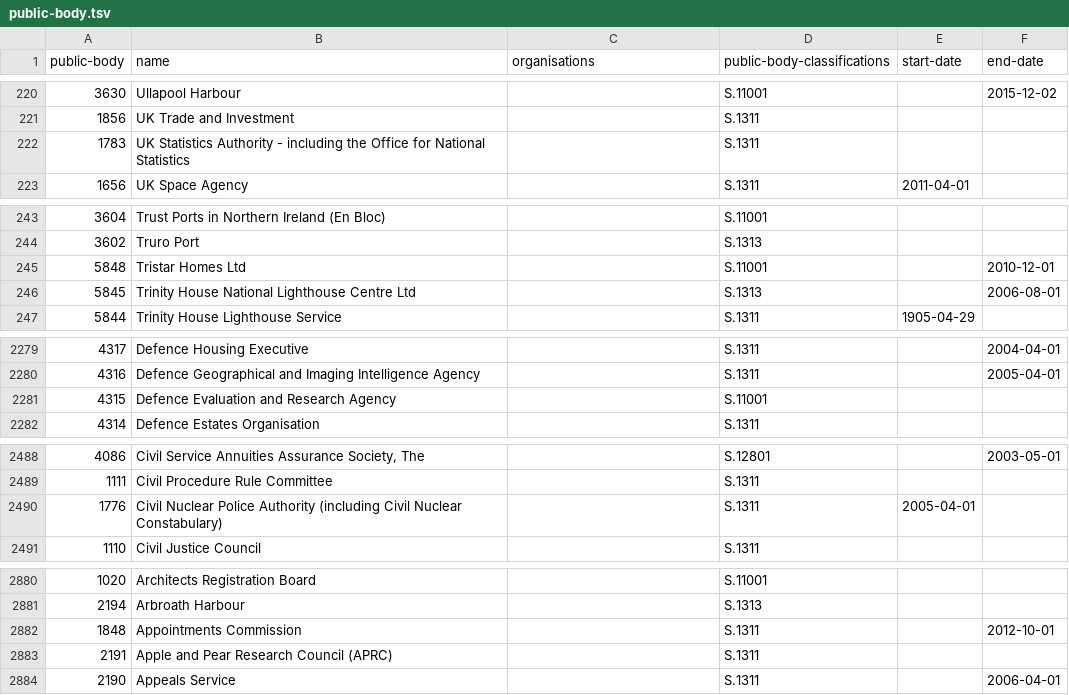
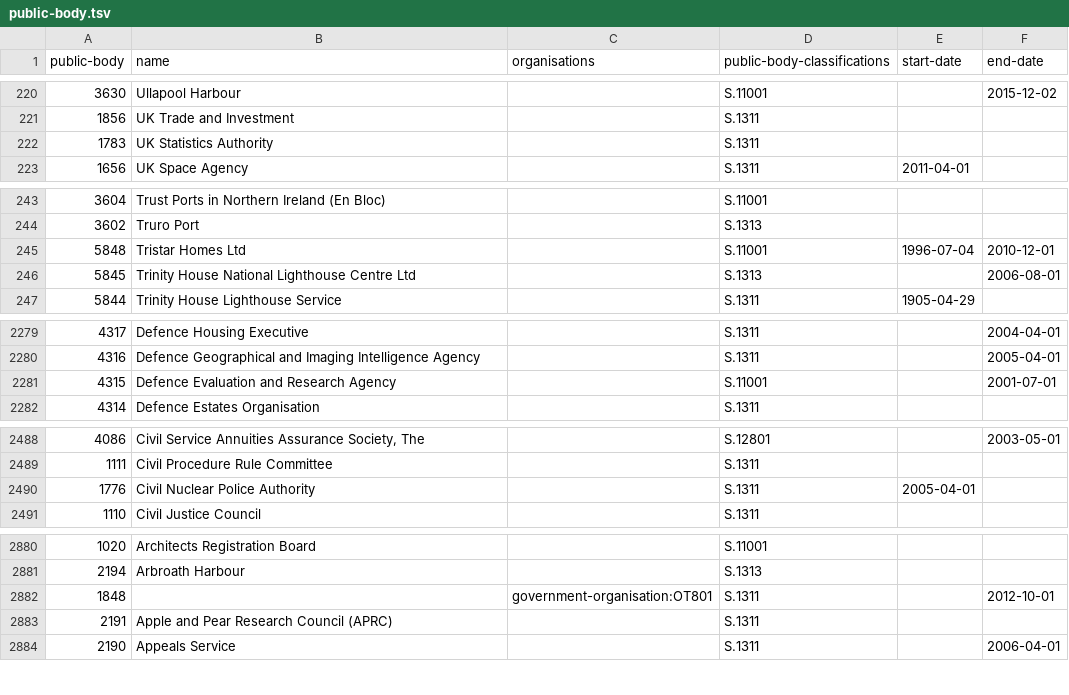
Before and after one commit to openregister/public-body-classification-data, a TSV file: data/public-body.tsv, drawn as a sheet; only a part is shown, gaps mark what is left out.

Commit message:
Reapply manual changes discussed in emails

```diff
--- a/data/public-body.tsv
+++ b/data/public-body.tsv
@@ -221,3 +221,3 @@ public-body	name	organisations	public-body-classifications	start-date	end-date
 1856	UK Trade and Investment		S.1311		
-1783	UK Statistics Authority - including the Office for National Statistics		S.1311		
+1783	UK Statistics Authority		S.1311		
 1656	UK Space Agency		S.1311	2011-04-01	
@@ -244,3 +244,3 @@ public-body	name	organisations	public-body-classifications	start-date	end-date
 3602	Truro Port		S.1313		
-5848	Tristar Homes Ltd		S.11001		2010-12-01
+5848	Tristar Homes Ltd		S.11001	1996-07-04	2010-12-01
 5845	Trinity House National Lighthouse Centre Ltd		S.1313		2006-08-01
@@ -2280,3 +2280,3 @@ public-body	name	organisations	public-body-classifications	start-date	end-date
 4316	Defence Geographical and Imaging Intelligence Agency		S.1311		2005-04-01
-4315	Defence Evaluation and Research Agency		S.11001		
+4315	Defence Evaluation and Research Agency		S.11001		2001-07-01
 4314	Defence Estates Organisation		S.1311		
@@ -2489,3 +2489,3 @@ public-body	name	organisations	public-body-classifications	start-date	end-date
 1111	Civil Procedure Rule Committee		S.1311		
-1776	Civil Nuclear Police Authority (including Civil Nuclear Constabulary)		S.1311	2005-04-01	
+1776	Civil Nuclear Police Authority		S.1311	2005-04-01	
 1110	Civil Justice Council		S.1311		
@@ -2881,3 +2881,3 @@ public-body	name	organisations	public-body-classifications	start-date	end-date
 2194	Arbroath Harbour		S.1313		
-1848	Appointments Commission		S.1311		2012-10-01
+1848		government-organisation:OT801	S.1311		2012-10-01
 2191	Apple and Pear Research Council (APRC)		S.1311		
```
